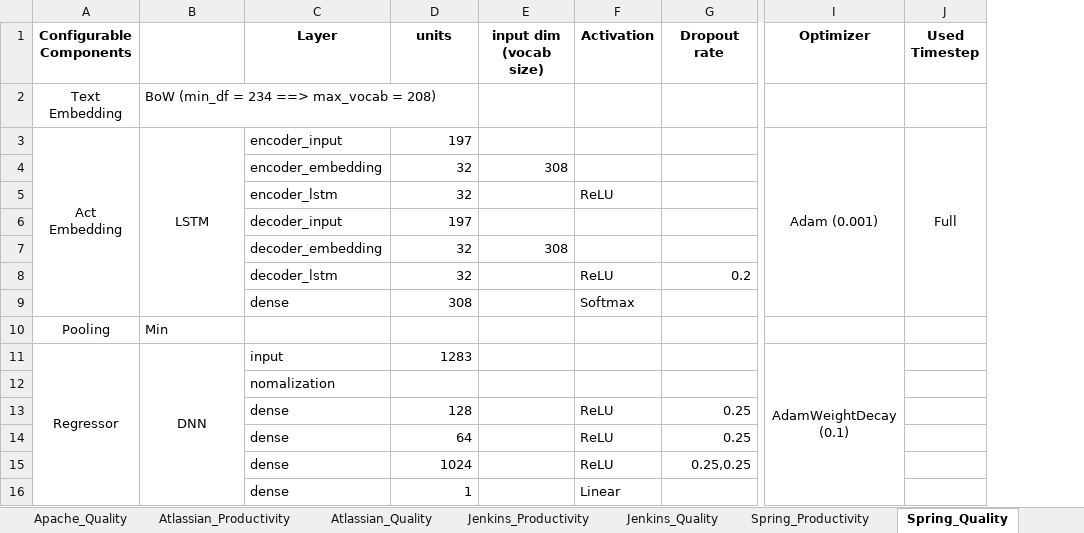
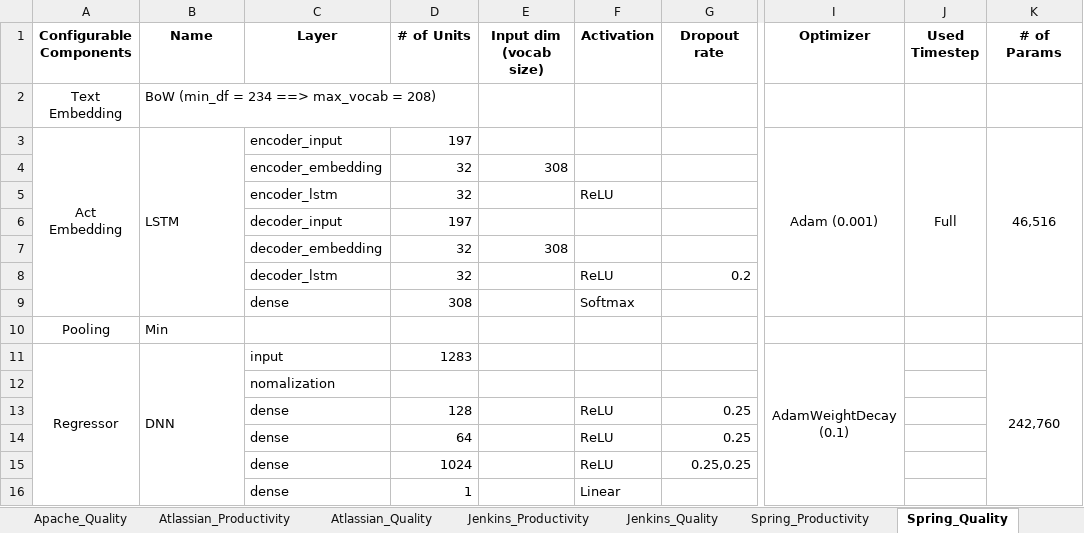
Before and after one commit to ralvandar-race/sprint2vec_revision, an Excel workbook: Sprint2Vec_Config.xlsx, sheet Spring_Quality, drawn as a sheet; only a part is shown, gaps mark what is left out; values as stored, in another font and other column widths than the file's, no borders; the diff names each change by its address in the sheet, - before the commit and + after, or states it on an @@ line.

```diff
--- a/Sprint2Vec_Config.xlsx (sheet Spring_Quality)
+++ b/Sprint2Vec_Config.xlsx (sheet Spring_Quality)
+column K (# of Params), rows 3-11: 46,516 |  |  |  |  |  |  |  | 242,760
-B1: (empty)
+B1: Name
-D1: units
+D1: # of Units
-E1: input dim (vocab size)
+E1: Input dim (vocab size)
-B3 alignment: center
+B3 alignment: left
-B11 alignment: center
+B11 alignment: left
```
Also changed, not shown: sheet Apache_Productivity, sheet Talendforge_Quality, sheet Jenkins_Productivity, sheet Jenkins_Quality, sheet Talendforge_Productivity, sheet Atlassian_Quality, 3 more sheets, 10 other files.
